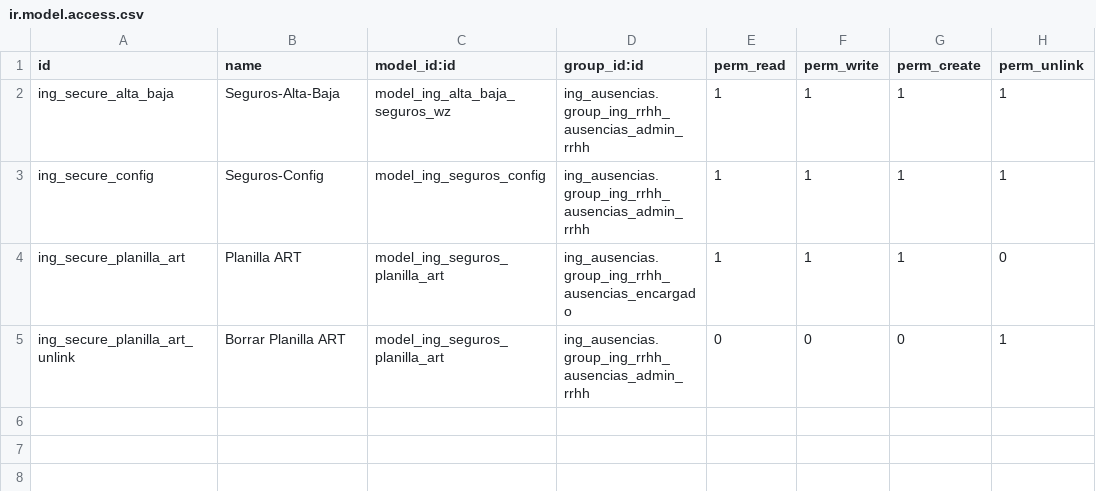
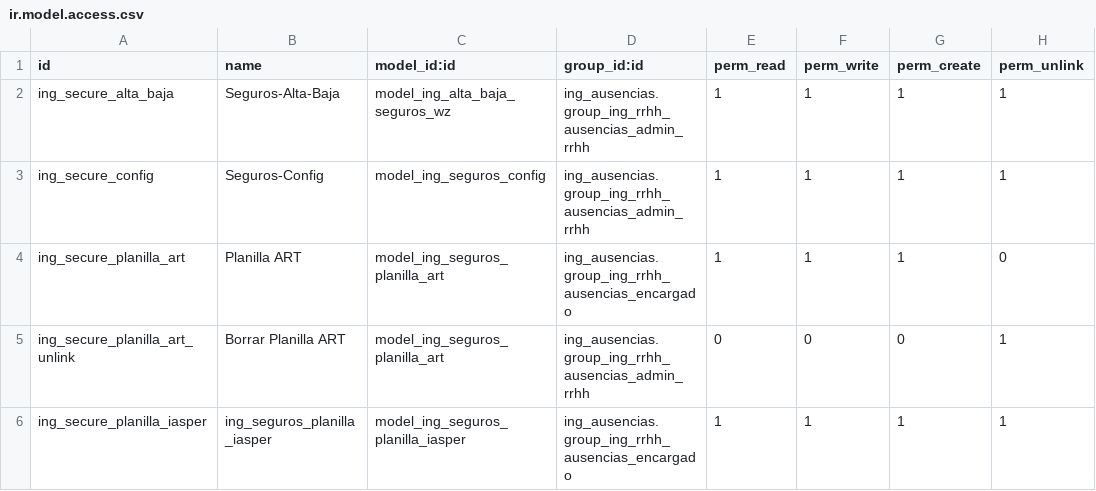
Before and after one commit to Raziel101/Ing_seguros, a CSV file: ing_seguros/security/ir.model.access.csv, drawn as a sheet; the diff names each change by its address in the sheet, - before the commit and + after, or states it on an @@ line.

```diff
--- a/ing_seguros/security/ir.model.access.csv
+++ b/ing_seguros/security/ir.model.access.csv
+row 6: ing_secure_planilla_iasper | ing_seguros_planilla_iasper | model_ing_seguros_planilla_iasper | ing_ausencias.group_ing_rrhh_ausencias_encargado | 1 | 1 | 1 | 1
```
Also changed, not shown: 8 other files.
